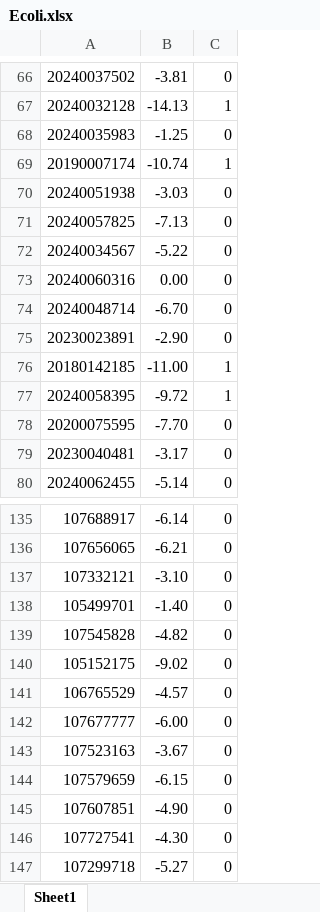
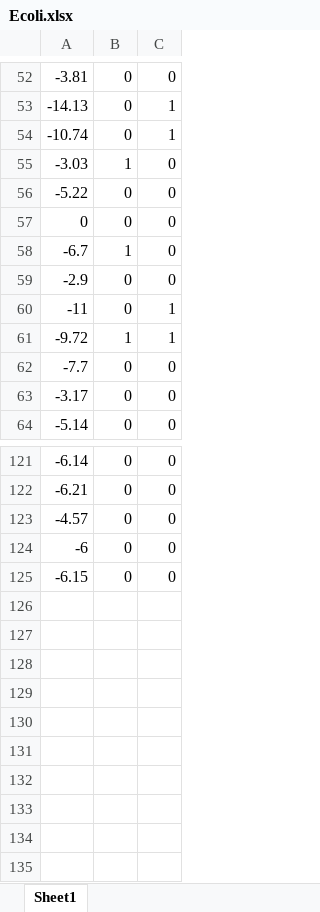
Before and after one commit to neeliit/DiagnosticsPy, an Excel workbook: Ecoli.xlsx, sheet Sheet1, drawn as a sheet; only a part is shown, gaps mark what is left out; values as stored, in another font and other column widths than the file's, no borders; removed rows and columns are numbered as before the commit, all else as after; the diff covers the shown part only; the diff names each change by its address in the sheet, - before the commit and + after, or states it on an @@ line.

```diff
--- a/Ecoli.xlsx (sheet Sheet1)
+++ b/Ecoli.xlsx (sheet Sheet1)
-column A, rows 66-67: 20240037502 | 20240032128; rows 69-70: 20190007174 | 20240051938; rows 72-80: 20240034567 | 20240060316 | 20240048714 | 20230023891 | 20180142185 | 20240058395 | 20200075595 | 20230040481 | 20240062455; rows 135-136: 107688917 | 107656065; rows 141-142: 106765529 | 107677777; row 144: 107579659
+column B, rows 52-64: 0 | 0 | 0 | 1 | 0 | 0 | 1 | 0 | 0 | 1 | 0 | 0 | 0; rows 121-125: all 0
-row 68: 20240035983 | -1.25 | 0
-row 71: 20240057825 | -7.13 | 0
-A57: 0.00
+A57: 0
-A58: -6.70
+A58: -6.7
-A59: -2.90
+A59: -2.9
-A60: -11.00
+A60: -11
-A62: -7.70
+A62: -7.7
-row 137: 107332121 | -3.10 | 0
-row 138: 105499701 | -1.40 | 0
-row 139: 107545828 | -4.82 | 0
-row 140: 105152175 | -9.02 | 0
-A124: -6.00
+A124: -6
-row 143: 107523163 | -3.67 | 0
-row 145: 107607851 | -4.90 | 0
-row 146: 107727541 | -4.30 | 0
-row 147: 107299718 | -5.27 | 0
```
Also changed, not shown: 9 added rows, 21 removed rows and 22 edited cells elsewhere in this sheet, 1 other file.
